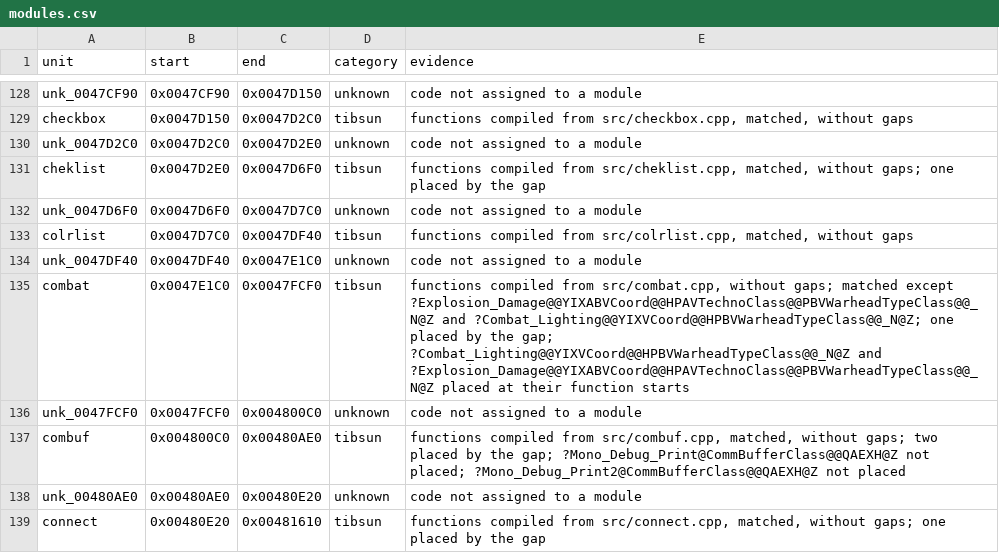
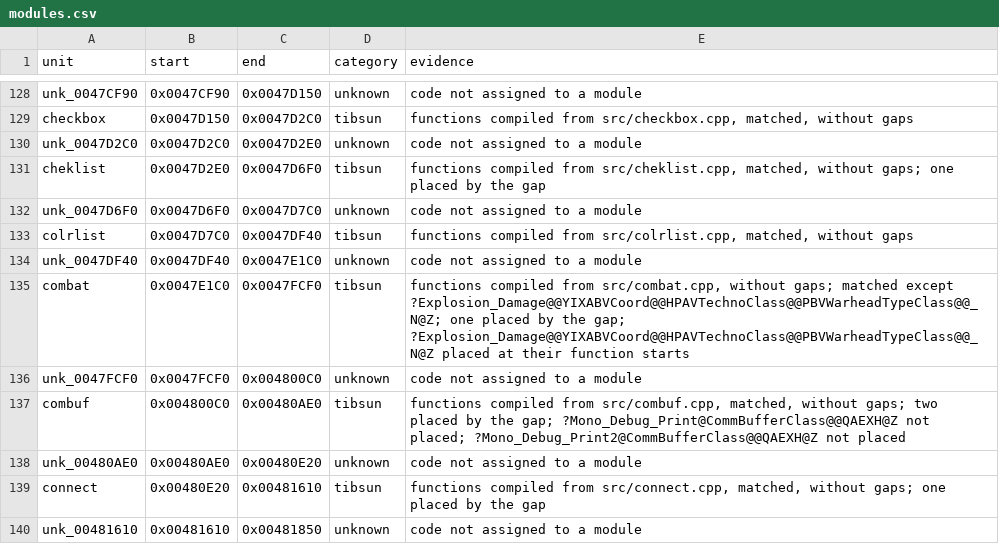
Before and after one commit to meastes/RedAlert2, a CSV file: config/ra2-1.006/modules.csv, drawn as a sheet; only a part is shown, gaps mark what is left out; the shorter side is filled out with more unchanged rows.

Commit message:
Match 1 more combat.cpp function

```diff
--- a/config/ra2-1.006/modules.csv
+++ b/config/ra2-1.006/modules.csv
@@ -134,3 +134,3 @@ colrlist,0x0047D7C0,0x0047DF40,tibsun,"functions compiled from src/colrlist.cpp,
 unk_0047DF40,0x0047DF40,0x0047E1C0,unknown,code not assigned to a module
-combat,0x0047E1C0,0x0047FCF0,tibsun,"functions compiled from src/combat.cpp, without gaps; matched except ?Explosion_Damage@@YIXABVCoord@@HPAVTechnoClass@@PBVWarheadTypeClass@@_N@Z and ?Combat_Lighting@@YIXVCoord@@HPBVWarheadTypeClass@@_N@Z; one placed by the gap; ?Combat_Lighting@@YIXVCoord@@HPBVWarheadTypeClass@@_N@Z and ?Explosion_Damage@@YIXABVCoord@@HPAVTechnoClass@@PBVWarheadTypeClass@@_N@Z placed at their function starts"
+combat,0x0047E1C0,0x0047FCF0,tibsun,"functions compiled from src/combat.cpp, without gaps; matched except ?Explosion_Damage@@YIXABVCoord@@HPAVTechnoClass@@PBVWarheadTypeClass@@_N@Z; one placed by the gap; ?Explosion_Damage@@YIXABVCoord@@HPAVTechnoClass@@PBVWarheadTypeClass@@_N@Z placed at their function starts"
 unk_0047FCF0,0x0047FCF0,0x004800C0,unknown,code not assigned to a module
```
Also changed, not shown: config/ra2-1.006/functions.csv, 1 other file.
